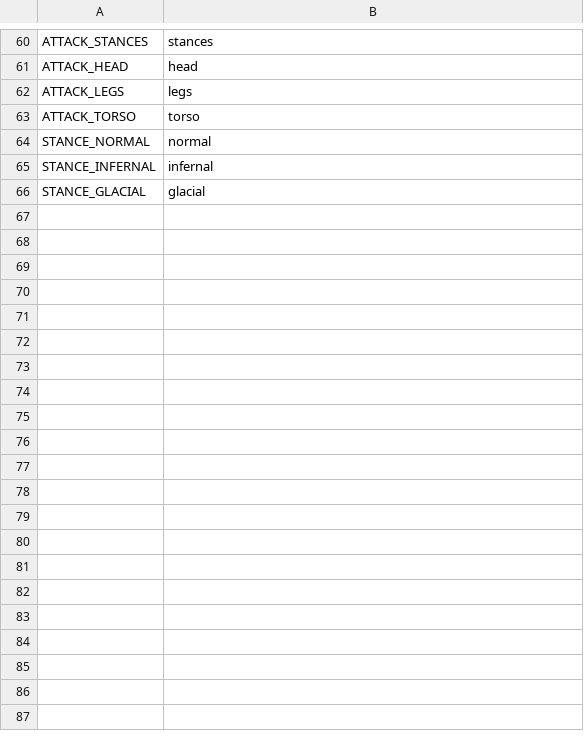
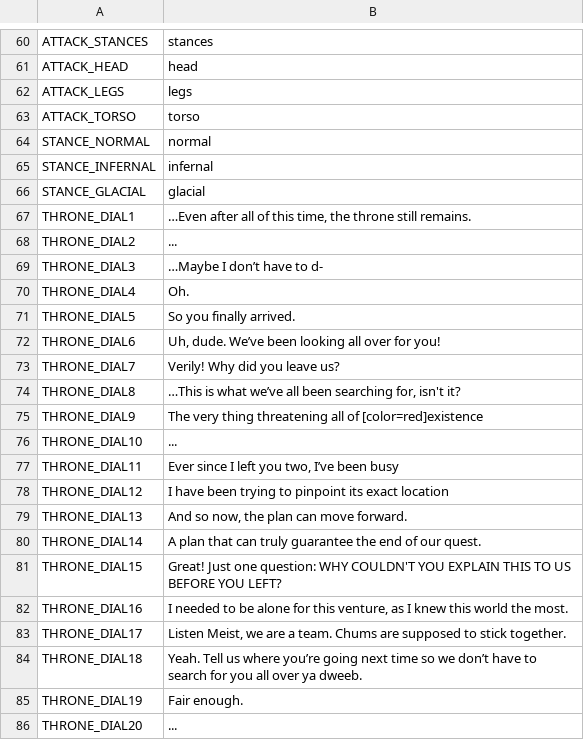
Before and after one commit to night-glider/Ena-s-tale, a CSV file: languages/general_text.csv, drawn as a sheet; only a part is shown, gaps mark what is left out; the diff covers the shown part only; the diff names each change by its address in the sheet, - before the commit and + after, or states it on an @@ line.

Commit message:
translation improvements

```diff
--- a/languages/general_text.csv
+++ b/languages/general_text.csv
+row 67: THRONE_DIAL1 | …Even after all of this time, the throne still remains.
+row 68: THRONE_DIAL2 | ...
+row 69: THRONE_DIAL3 | …Maybe I don’t have to d-
+row 70: THRONE_DIAL4 | Oh.
+row 71: THRONE_DIAL5 | So you finally arrived.
+row 72: THRONE_DIAL6 | Uh, dude. We’ve been looking all over for you!
+row 73: THRONE_DIAL7 | Verily! Why did you leave us?
+row 74: THRONE_DIAL8 | …This is what we’ve all been searching for, isn't it?
+row 75: THRONE_DIAL9 | The very thing threatening all of [color=red]existence
+row 76: THRONE_DIAL10 | ...
+row 77: THRONE_DIAL11 | Ever since I left you two, I’ve been busy
+row 78: THRONE_DIAL12 | I have been trying to pinpoint its exact location
+row 79: THRONE_DIAL13 | And so now, the plan can move forward.
+row 80: THRONE_DIAL14 | A plan that can truly guarantee the end of our quest.
+row 81: THRONE_DIAL15 | Great! Just one question: WHY COULDN'T YOU EXPLAIN THIS TO US BEFORE YOU LEFT?
+row 82: THRONE_DIAL16 | I needed to be alone for this venture, as I knew this world the most.
+row 83: THRONE_DIAL17 | Listen Meist, we are a team. Chums are supposed to stick together.
+row 84: THRONE_DIAL18 | Yeah. Tell us where you’re going next time so we don’t have to search for you all over ya dweeb.
+row 85: THRONE_DIAL19 | Fair enough.
+row 86: THRONE_DIAL20 | ...
```
Also changed, not shown: 35 added rows elsewhere in this file, 10 other files.
